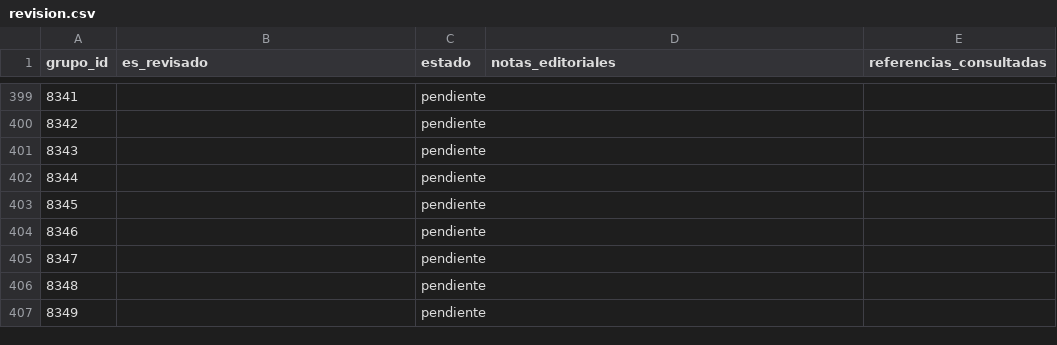
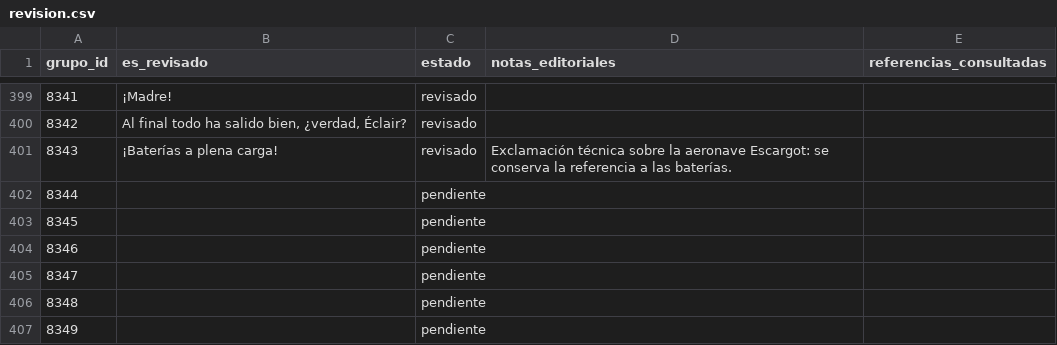
Before and after one commit to ARivas3008/la-pucelle-ragnarok-localizacion, a CSV file: corpus/08/revision.csv, drawn as a sheet; only a part is shown, gaps mark what is left out; the diff covers the shown part only.

```diff
--- a/corpus/08/revision.csv
+++ b/corpus/08/revision.csv
@@ -399,4 +399,4 @@
-8341,,pendiente,,
-8342,,pendiente,,
-8343,,pendiente,,
+8341,"¡Madre!",revisado,"",""
+8342,"Al final todo ha salido bien, ¿verdad, Éclair?",revisado,"",""
+8343,"¡Baterías a plena carga!",revisado,"Exclamación técnica sobre la aeronave Escargot: se conserva la referencia a las baterías.",""
 8344,,pendiente,,
```
Also changed, not shown: 104 edited cells elsewhere in this file.
